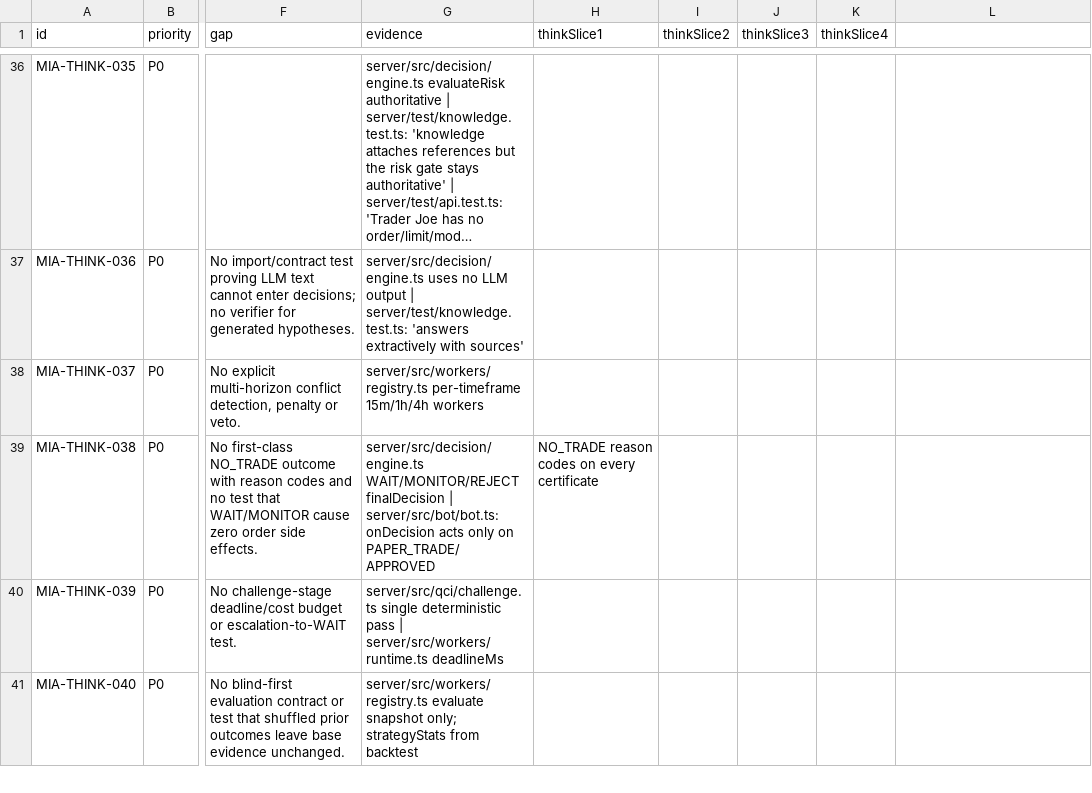
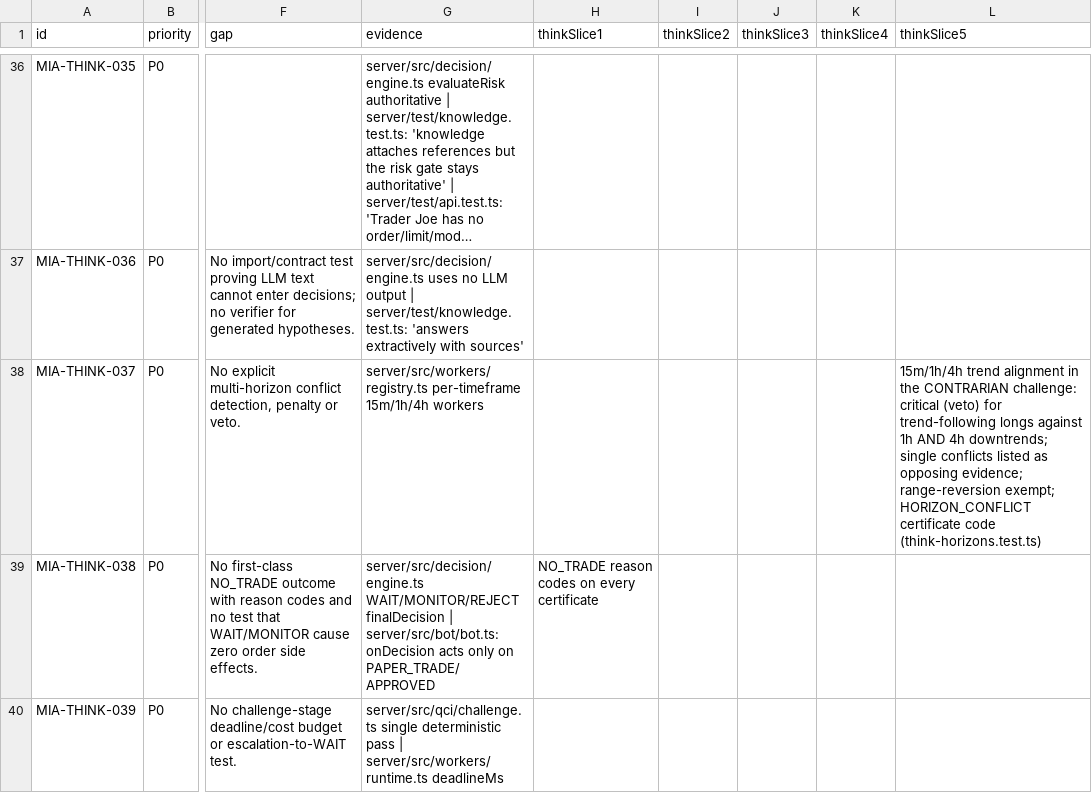
Before and after one commit to Naokiri5/naokiri, a CSV file: docs/think/THINK_TICKET_AUDIT.csv, drawn as a sheet; only a part is shown, gaps mark what is left out; the shorter side is filled out with more unchanged rows; long unchanged cells end in …; the diff names each change by its address in the sheet, - before the commit and + after, or states it on an @@ line.

```diff
--- a/docs/think/THINK_TICKET_AUDIT.csv
+++ b/docs/think/THINK_TICKET_AUDIT.csv
-L1: (empty)
+L1: thinkSlice5
-L38 (thinkSlice5): (empty)
+L38 (thinkSlice5): 15m/1h/4h trend alignment in the CONTRARIAN challenge: critical (veto) for trend-following longs against 1h AND 4h downtrends; single conflicts listed as opposing evidence; range-reversion exempt; HORIZON_CONFLICT certificate code (think-horizons.test.ts)
```
Also changed, not shown: 8 other files.
